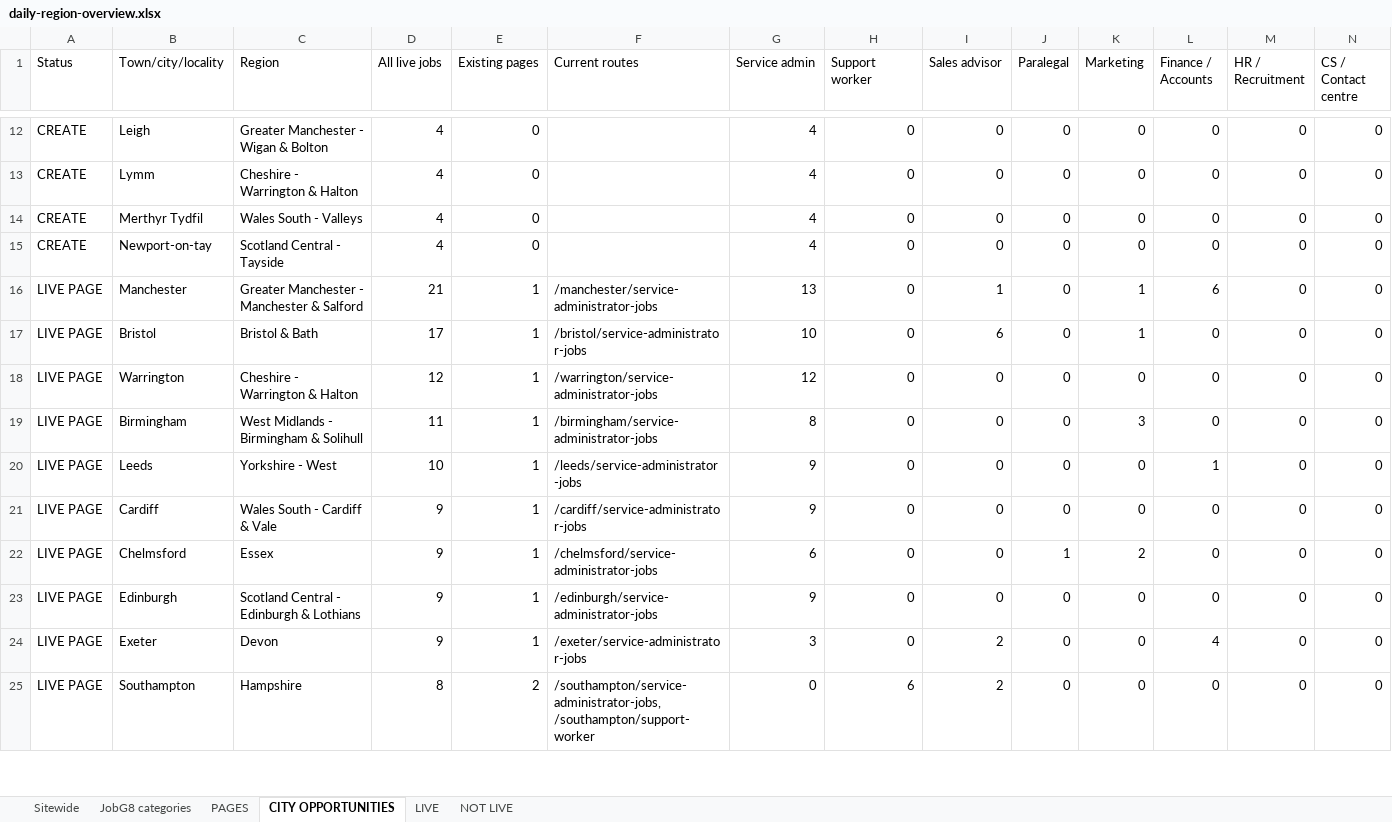
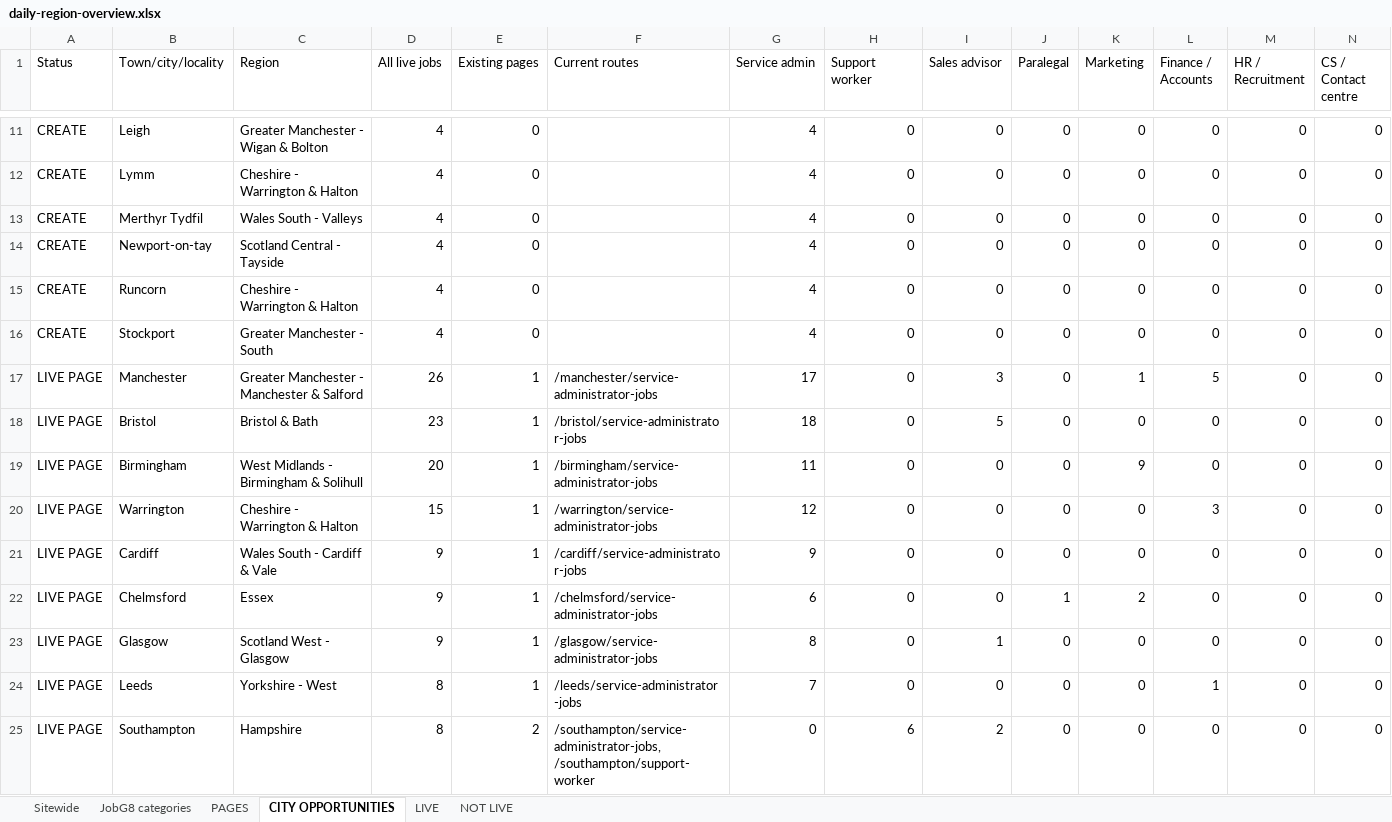
Before and after one commit to Jopa10/ontapjobsearch.com, an Excel workbook: pipeline/reports-daily/daily-region-overview.xlsx, sheet CITY OPPORTUNITIES, drawn as a sheet; only a part is shown, gaps mark what is left out; values as stored, in another font and other column widths than the file's, no cell formats; removed rows and columns are numbered as before the commit, all else as after; rows hold the shown columns only; the diff covers the shown part only; the diff names each change by its address in the sheet, - before the commit and + after, or states it on an @@ line.

```diff
--- a/pipeline/reports-daily/daily-region-overview.xlsx (sheet CITY OPPORTUNITIES)
+++ b/pipeline/reports-daily/daily-region-overview.xlsx (sheet CITY OPPORTUNITIES)
+row 15: CREATE | Runcorn | Cheshire - Warrington & Halton | 4 | 0 |  | 4 | 0 | 0 | 0 | 0 | 0 | 0 | 0
+row 16: CREATE | Stockport | Greater Manchester - South | 4 | 0 |  | 4 | 0 | 0 | 0 | 0 | 0 | 0 | 0
-D17 (All live jobs): 21
+D17 (All live jobs): 26
-G17 (Service admin): 13
+G17 (Service admin): 17
-I17 (Sales advisor): 1
+I17 (Sales advisor): 3
-L17 (Finance / Accounts): 6
+L17 (Finance / Accounts): 5
-D18 (All live jobs): 17
+D18 (All live jobs): 23
-G18 (Service admin): 10
+G18 (Service admin): 18
-I18 (Sales advisor): 6
+I18 (Sales advisor): 5
-K18 (Marketing): 1
+K18 (Marketing): 0
-row 18: LIVE PAGE | Warrington | Cheshire - Warrington & Halton | 12 | 1 | /warrington/service-administrator-jobs | 12 | 0 | 0 | 0 | 0 | 0 | 0 | 0
-D19 (All live jobs): 11
+D19 (All live jobs): 20
-G19 (Service admin): 8
+G19 (Service admin): 11
-K19 (Marketing): 3
+K19 (Marketing): 9
-B20 (Town/city/locality): Leeds
+B20 (Town/city/locality): Warrington
-C20 (Region): Yorkshire - West
+C20 (Region): Cheshire - Warrington & Halton
-D20 (All live jobs): 10
+D20 (All live jobs): 15
-F20 (Current routes): /leeds/service-administrator-jobs
+F20 (Current routes): /warrington/service-administrator-jobs
-G20 (Service admin): 9
+G20 (Service admin): 12
-L20 (Finance / Accounts): 1
+L20 (Finance / Accounts): 3
-B23 (Town/city/locality): Edinburgh
+B23 (Town/city/locality): Glasgow
-C23 (Region): Scotland Central - Edinburgh & Lothians
+C23 (Region): Scotland West - Glasgow
-F23 (Current routes): /edinburgh/service-administrator-jobs
+F23 (Current routes): /glasgow/service-administrator-jobs
-G23 (Service admin): 9
+G23 (Service admin): 8
-I23 (Sales advisor): 0
+I23 (Sales advisor): 1
-B24 (Town/city/locality): Exeter
+B24 (Town/city/locality): Leeds
-C24 (Region): Devon
+C24 (Region): Yorkshire - West
-D24 (All live jobs): 9
+D24 (All live jobs): 8
-F24 (Current routes): /exeter/service-administrator-jobs
+F24 (Current routes): /leeds/service-administrator-jobs
-G24 (Service admin): 3
+G24 (Service admin): 7
-I24 (Sales advisor): 2
+I24 (Sales advisor): 0
-L24 (Finance / Accounts): 4
+L24 (Finance / Accounts): 1
```
Also changed, not shown: 39 added rows, 36 removed rows and 182 edited cells elsewhere in this sheet, sheet PAGES, sheet LIVE, sheet Sitewide, sheet JobG8 categories, cell formats, 1 other file.
